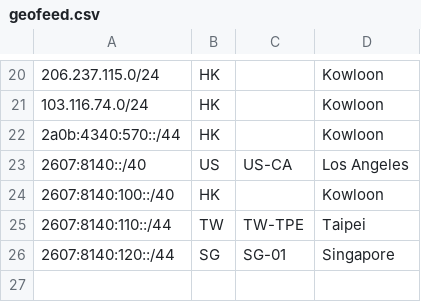
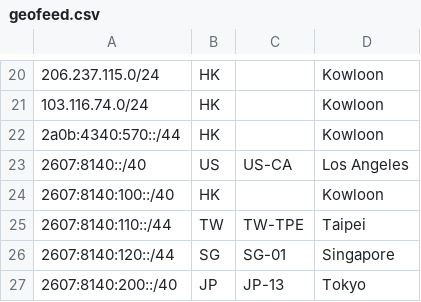
Before and after one commit to primesecuritycorp/geofeed, a CSV file: geofeed.csv, drawn as a sheet; only a part is shown, gaps mark what is left out; the diff names each change by its address in the sheet, - before the commit and + after, or states it on an @@ line.

Commit message:
Update geofeed.csv

```diff
--- a/geofeed.csv
+++ b/geofeed.csv
+row 27: 2607:8140:200::/40 | JP | JP-13 | Tokyo
```
